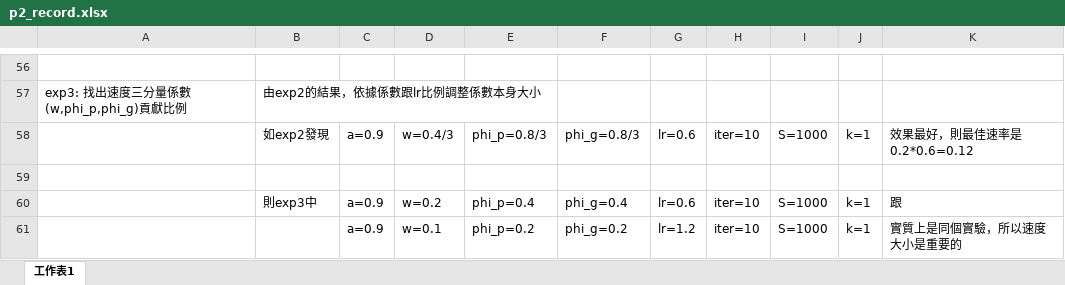
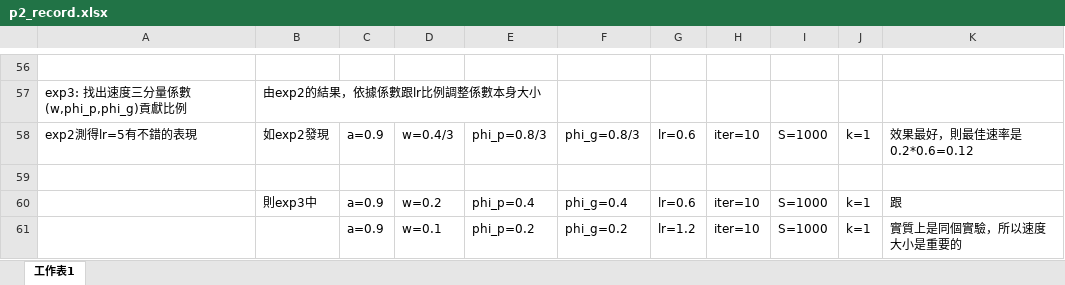
Before and after one commit to HarryLin46/Data-Science_HW3, an Excel workbook: p2_record.xlsx, sheet 工作表1, drawn as a sheet; only a part is shown, gaps mark what is left out; values as stored, in another font and other column widths than the file's, no borders; the diff covers the shown part only; the diff names each change by its address in the sheet, - before the commit and + after, or states it on an @@ line.

```diff
--- a/p2_record.xlsx (sheet 工作表1)
+++ b/p2_record.xlsx (sheet 工作表1)
-A58: (empty)
+A58: exp2測得lr=5有不錯的表現
```
Also changed, not shown: 3 added rows, 3 removed rows and 25 edited cells elsewhere in this sheet, 17 other files.
